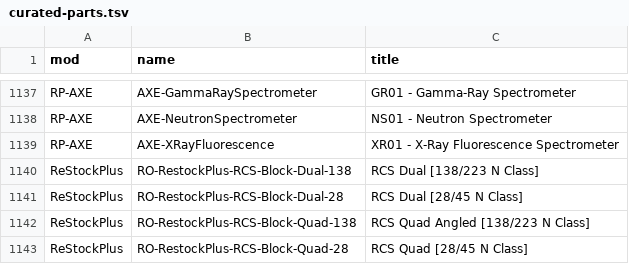
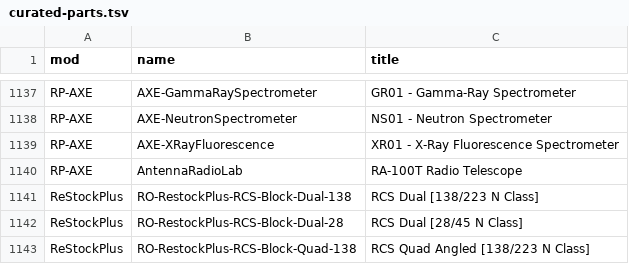
Before and after one commit to miskoltrans/RP-AXE, a TSV file: manifest/curated-parts.tsv, drawn as a sheet; only a part is shown, gaps mark what is left out; the shorter side is filled out with more unchanged rows; the diff names each change by its address in the sheet, - before the commit and + after, or states it on an @@ line.

```diff
--- a/manifest/curated-parts.tsv
+++ b/manifest/curated-parts.tsv
+row 1140: RP-AXE | AntennaRadioLab | RA-100T Radio Telescope
```
Also changed, not shown: 7 other files.
